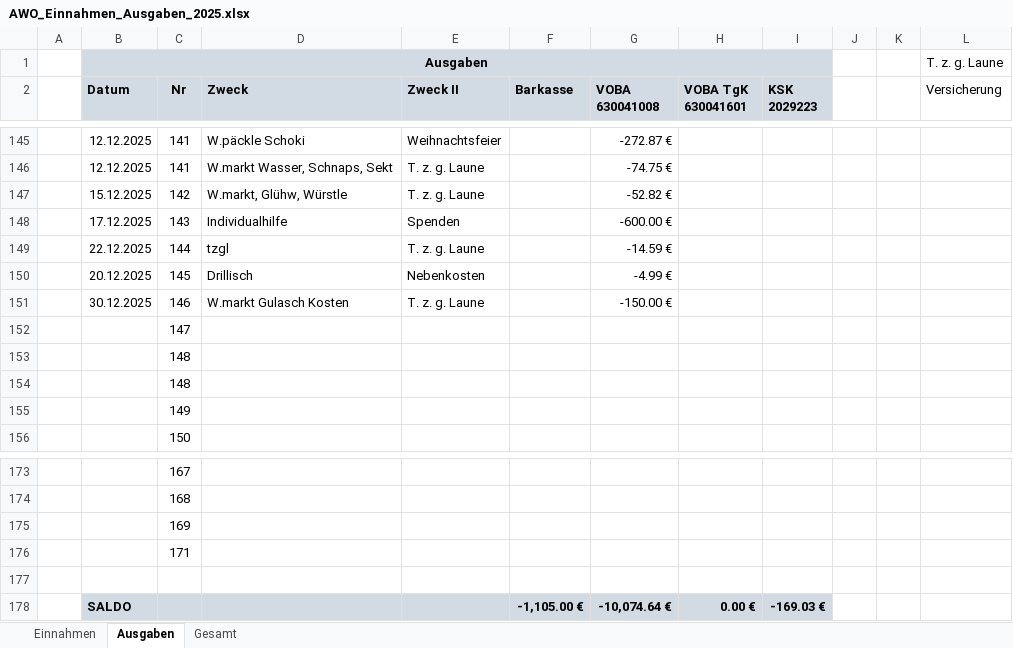
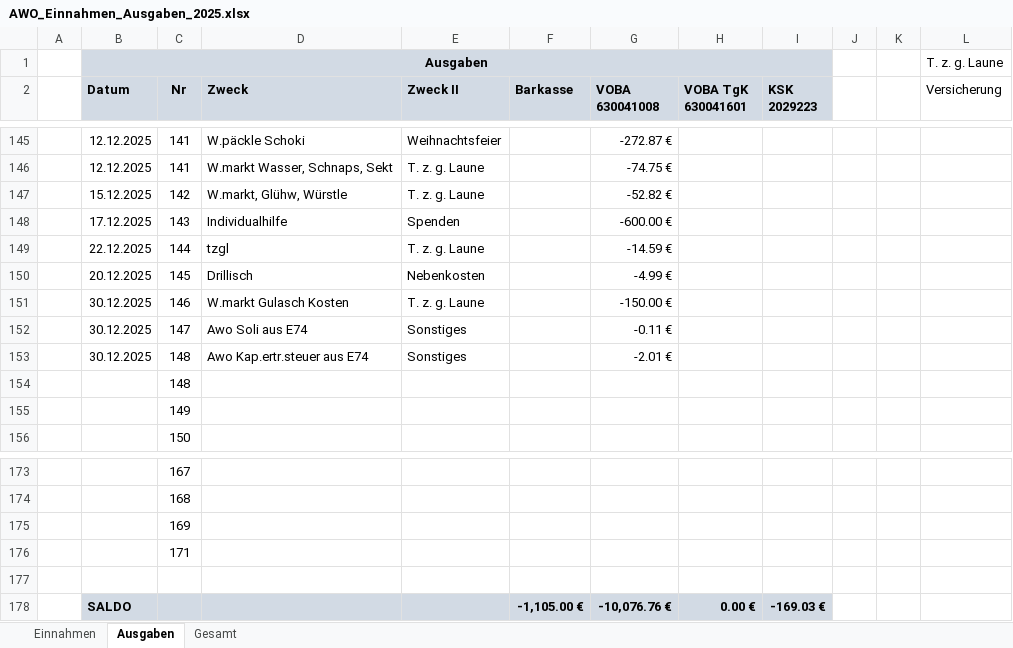
Before and after one commit to bwildner/AWO, an Excel workbook: 2025/AWO_Einnahmen_Ausgaben_2025.xlsx, sheet Ausgaben, drawn as a sheet; only a part is shown, gaps mark what is left out; values as stored, in another font and other column widths than the file's, no borders; conditional formats not drawn; the diff names each change by its address in the sheet, - before the commit and + after, or states it on an @@ line.

```diff
--- a/2025/AWO_Einnahmen_Ausgaben_2025.xlsx (sheet Ausgaben)
+++ b/2025/AWO_Einnahmen_Ausgaben_2025.xlsx (sheet Ausgaben)
-B152:B153 (Datum): (empty)
+B152:B153 (Datum): 30.12.2025
-D152 (Zweck): (empty)
+D152 (Zweck): Awo Soli aus E74
-E152:E153 (Zweck II): (empty)
+E152:E153 (Zweck II): Sonstiges
-G152 (VOBA 630041008): (empty)
+G152 (VOBA 630041008): -0.11 €
-D153 (Zweck): (empty)
+D153 (Zweck): Awo Kap.ertr.steuer aus E74
-G153 (VOBA 630041008): (empty)
+G153 (VOBA 630041008): -2.01 €
-G178 (VOBA 630041008): -10,074.64 €
+G178 (VOBA 630041008): -10,076.76 €
```
Also changed, not shown: sheet Einnahmen, 9 other files.
